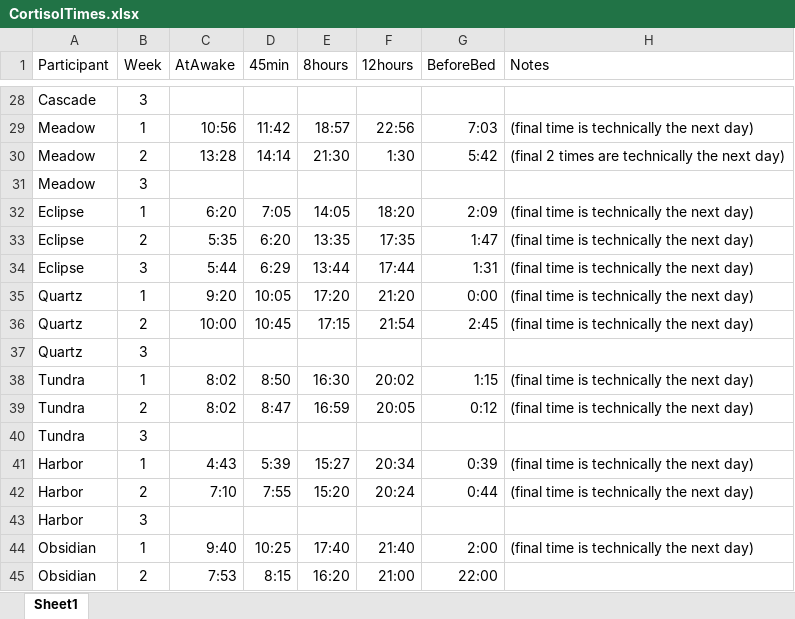
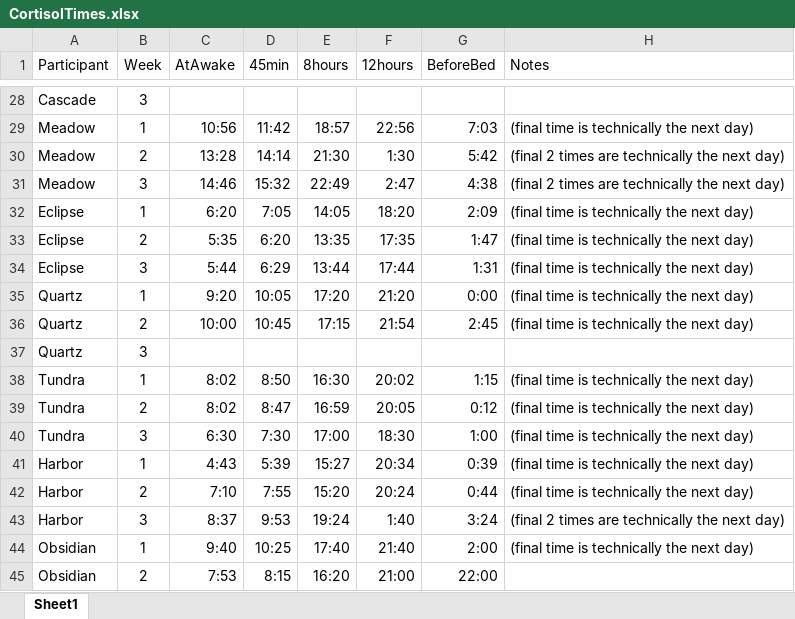
Before and after one commit to BLScheuler/Dissertation, an Excel workbook: Cortisol Material/CortisolTimes.xlsx, sheet Sheet1, drawn as a sheet; only a part is shown, gaps mark what is left out; values as stored, in another font and other column widths than the file's, no borders; removed rows and columns are numbered as before the commit, all else as after; the diff names each change by its address in the sheet, - before the commit and + after, or states it on an @@ line.

Commit message:
cortisol update

```diff
--- a/Cortisol Material/CortisolTimes.xlsx (sheet Sheet1)
+++ b/Cortisol Material/CortisolTimes.xlsx (sheet Sheet1)
-row 31: Meadow | 3
+row 31: Meadow | 3 | 14:46 | 15:32 | 22:49 | 2:47 | 4:38 | (final 2 times are technically the next day)
-row 40: Tundra | 3
+row 40: Tundra | 3 | 6:30 | 7:30 | 17:00 | 18:30 | 1:00 | (final time is technically the next day)
-row 43: Harbor | 3
+row 43: Harbor | 3 | 8:37 | 9:53 | 19:24 | 1:40 | 3:24 | (final 2 times are technically the next day)
```
